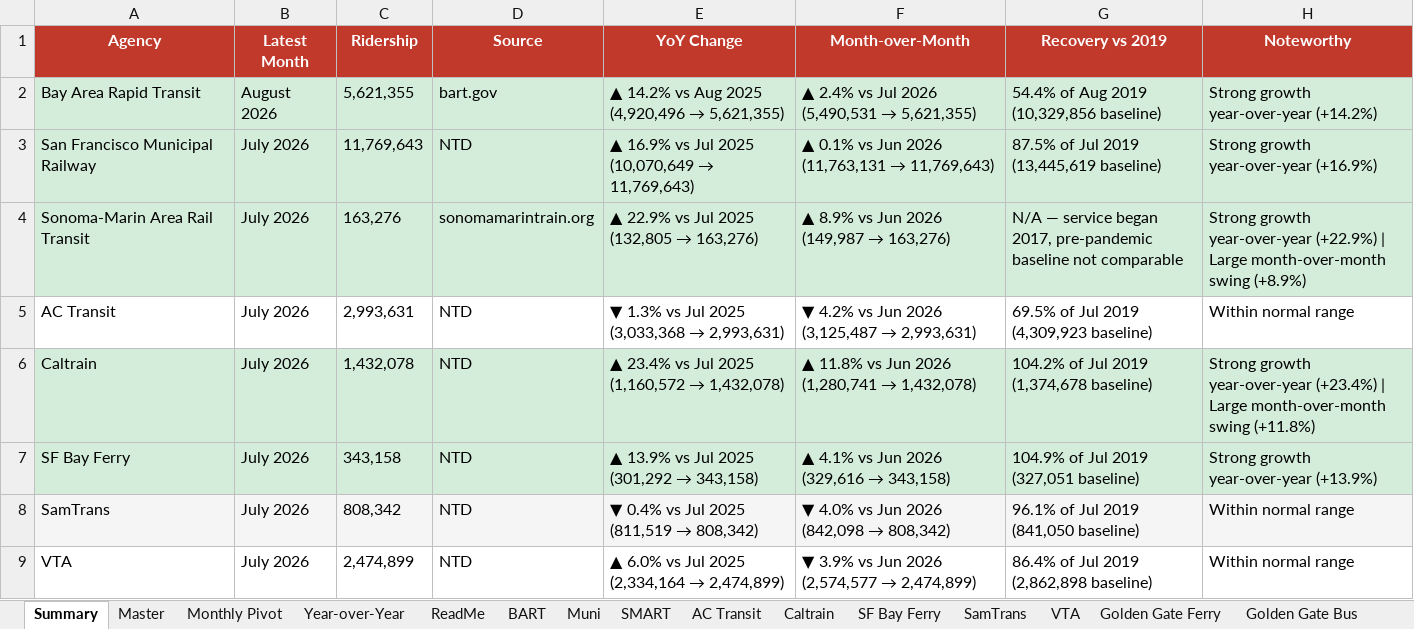
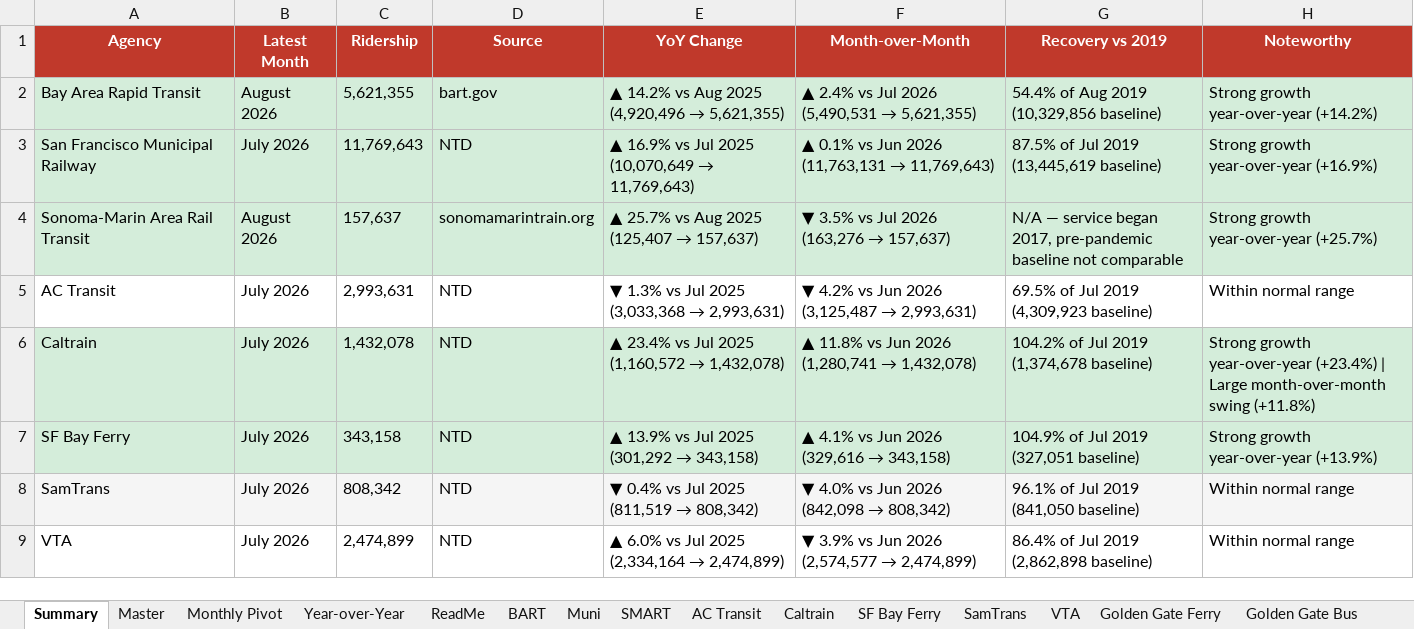
Before and after one commit to alariosjx/bcn-transit-tracker, an Excel workbook: data/public/bcn_transit_master.xlsx, sheet Summary, drawn as a sheet; only a part is shown; values as stored, in another font and other column widths than the file's, no borders; the diff names each change by its address in the sheet, - before the commit and + after, or states it on an @@ line.

```diff
--- a/data/public/bcn_transit_master.xlsx (sheet Summary)
+++ b/data/public/bcn_transit_master.xlsx (sheet Summary)
-B4 (Latest Month): July 2026
+B4 (Latest Month): August 2026
-C4 (Ridership): 163,276
+C4 (Ridership): 157,637
@@ E4 (YoY Change): ▲ 22.9% vs Jul 2025 (132,805 → 163,276) → ▲ 25.7% vs Aug 2025 (125,407 → 157,637) @@
@@ F4 (Month-over-Month): ▲ 8.9% vs Jun 2026 (149,987 → 163,276) → ▼ 3.5% vs Jul 2026 (163,276 → 157,637) @@
-H4 (Noteworthy): …growth year-over-year (+22.9%) | Large month-over-month swing (+8.9%)
+H4 (Noteworthy): …growth year-over-year (+25.7%)
```
Also changed, not shown: sheet Master, sheet SMART, sheet Year-over-Year, sheet ReadMe, sheet Monthly Pivot, 29 other files.
